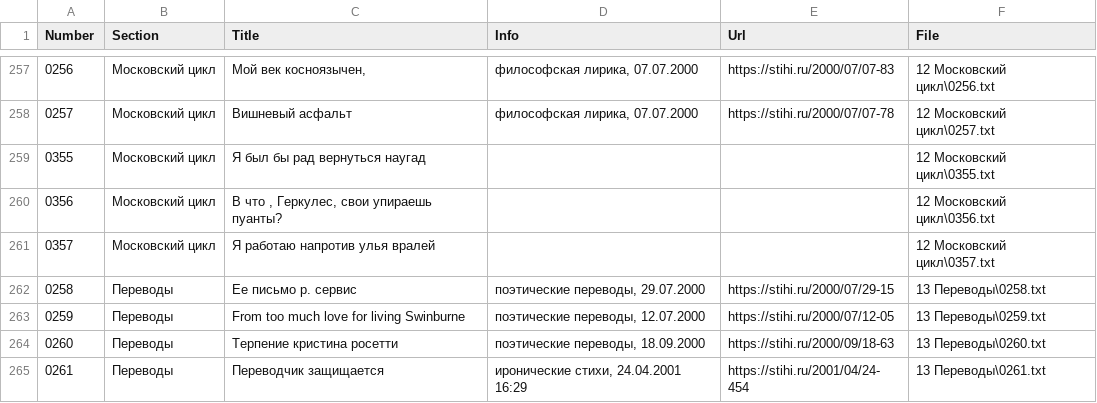
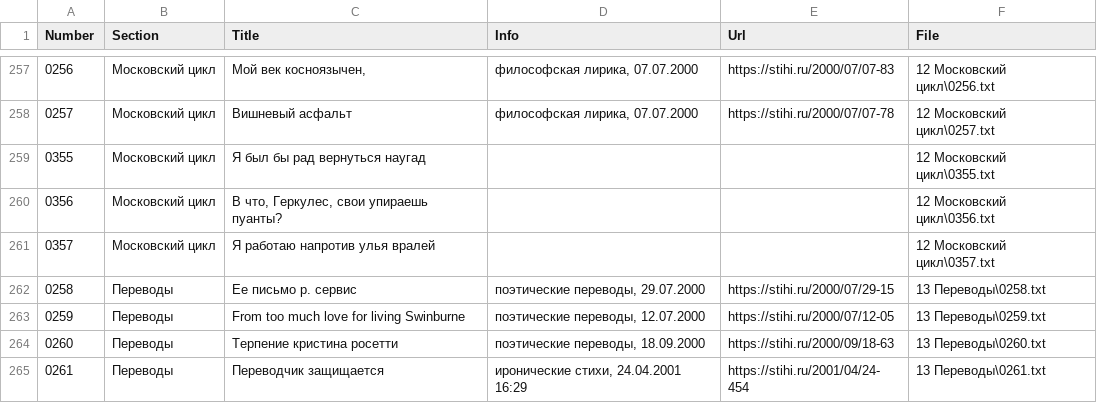
Before and after one commit to jfeldman777/stihi, a CSV file: poems/index.csv, drawn as a sheet; only a part is shown, gaps mark what is left out.

```diff
--- a/poems/index.csv
+++ b/poems/index.csv
@@ -259,3 +259,3 @@
 "0355","Московский цикл","Я был бы рад вернуться наугад","","","12 Московский цикл\0355.txt"
-"0356","Московский цикл","В что , Геркулес, свои упираешь пуанты?","","","12 Московский цикл\0356.txt"
+"0356","Московский цикл","В что, Геркулес, свои упираешь пуанты?","","","12 Московский цикл\0356.txt"
 "0357","Московский цикл","Я работаю напротив улья вралей","","","12 Московский цикл\0357.txt"
```
Also changed, not shown: 4 other files.
